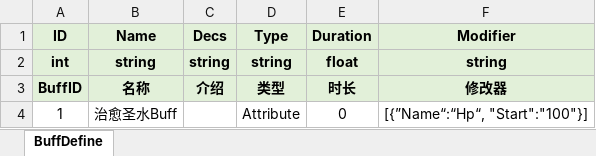
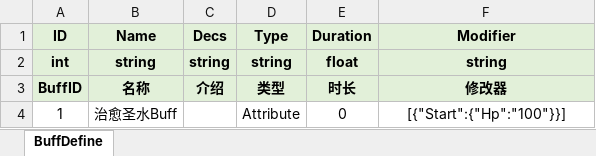
Before and after one commit to fuyouawa/MMORPG, an Excel workbook: SERVER/Common/Data/excel/BuffDefine.xlsx, sheet BuffDefine, drawn as a sheet; values as stored, in another font and other column widths than the file's, no borders; the diff names each change by its address in the sheet, - before the commit and + after, or states it on an @@ line.

```diff
--- a/SERVER/Common/Data/excel/BuffDefine.xlsx (sheet BuffDefine)
+++ b/SERVER/Common/Data/excel/BuffDefine.xlsx (sheet BuffDefine)
-F4 (Modifier): [{”Name“:“Hp“, "Start":"100"}]
+F4 (Modifier): [{"Start":{"Hp":"100"}}]
```
Also changed, not shown: 13 other files.
